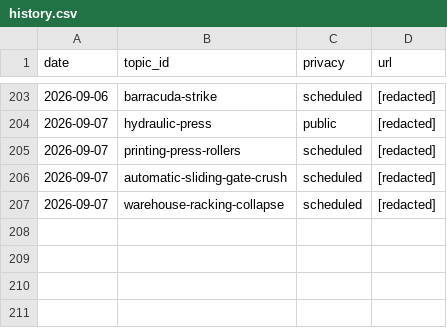
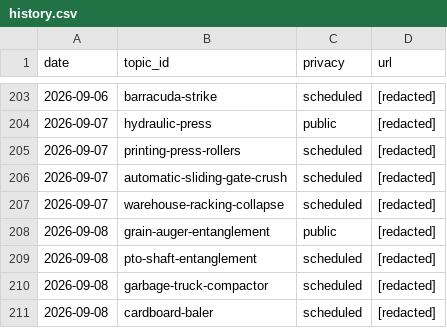
Before and after one commit to chat94534-oss/shorts-autoposter-b, a CSV file: logs/history.csv, drawn as a sheet; only a part is shown, gaps mark what is left out; the diff names each change by its address in the sheet, - before the commit and + after, or states it on an @@ line.

```diff
--- a/logs/history.csv
+++ b/logs/history.csv
+row 208: 2026-09-08 | grain-auger-entanglement | public | [redacted]
+row 209: 2026-09-08 | pto-shaft-entanglement | scheduled | [redacted]
+row 210: 2026-09-08 | garbage-truck-compactor | scheduled | [redacted]
+row 211: 2026-09-08 | cardboard-baler | scheduled | [redacted]
```
Also changed, not shown: 2 other files.
